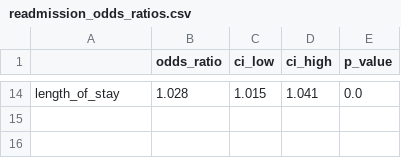
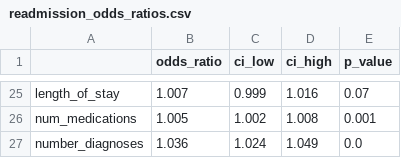
Before and after one commit to Khushi3743/hospital-data-analysis, a CSV file: data/processed/readmission_odds_ratios.csv, drawn as a sheet; only a part is shown, gaps mark what is left out; addresses are those after the commit; the diff covers the shown part only; the diff names each change by its address in the sheet, - before the commit and + after, or states it on an @@ line.

```diff
--- a/data/processed/readmission_odds_ratios.csv
+++ b/data/processed/readmission_odds_ratios.csv
-B25 (odds_ratio): 1.028
+B25 (odds_ratio): 1.007
-C25 (ci_low): 1.015
+C25 (ci_low): 0.999
-D25 (ci_high): 1.041
+D25 (ci_high): 1.016
-E25 (p_value): 0.0
+E25 (p_value): 0.07
+row 26: num_medications | 1.005 | 1.002 | 1.008 | 0.001
+row 27: number_diagnoses | 1.036 | 1.024 | 1.049 | 0.0
```
Also changed, not shown: 23 added rows and 12 removed rows elsewhere in this file, data/processed/cleaning_log.csv, data/processed/summary_los_by_diagnosis.csv, 39 other files.
